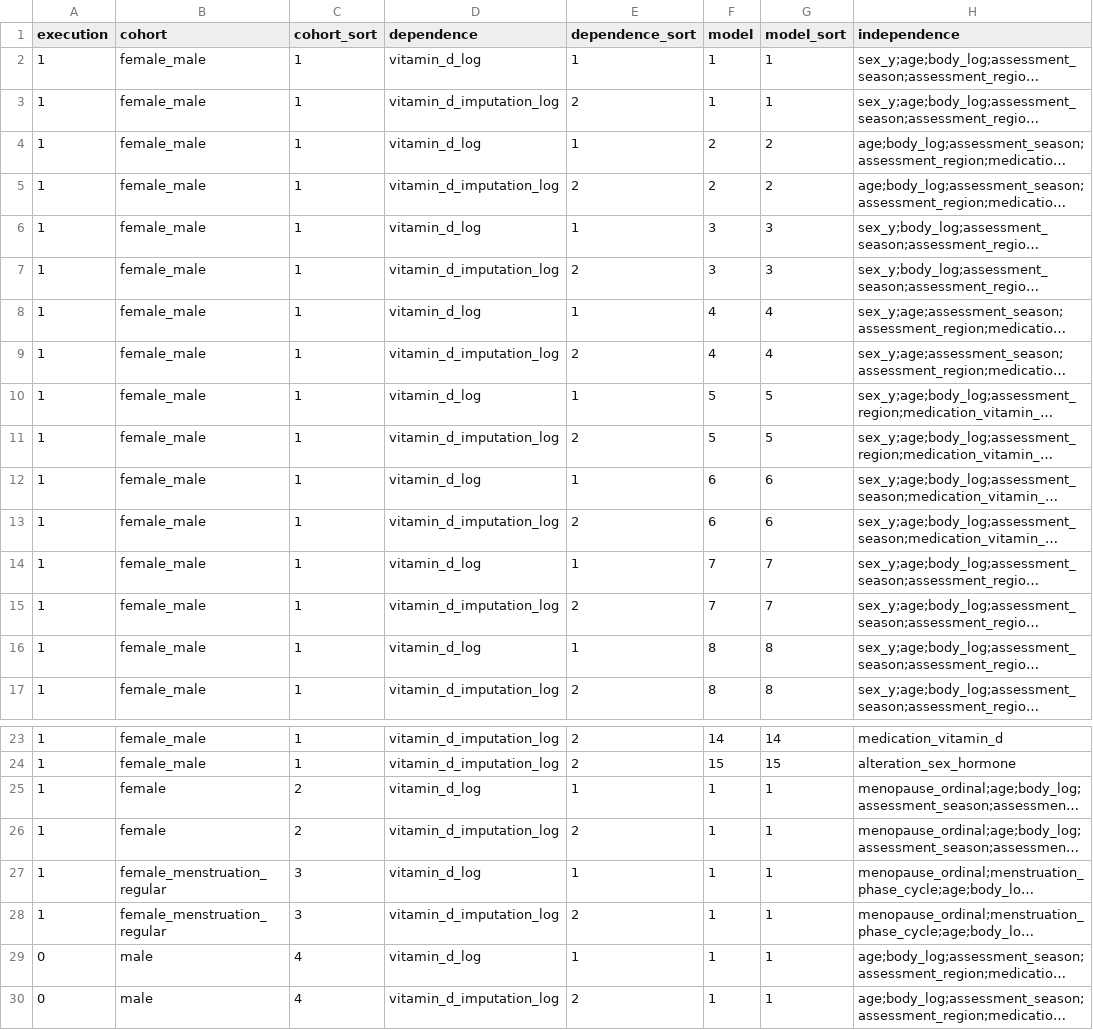
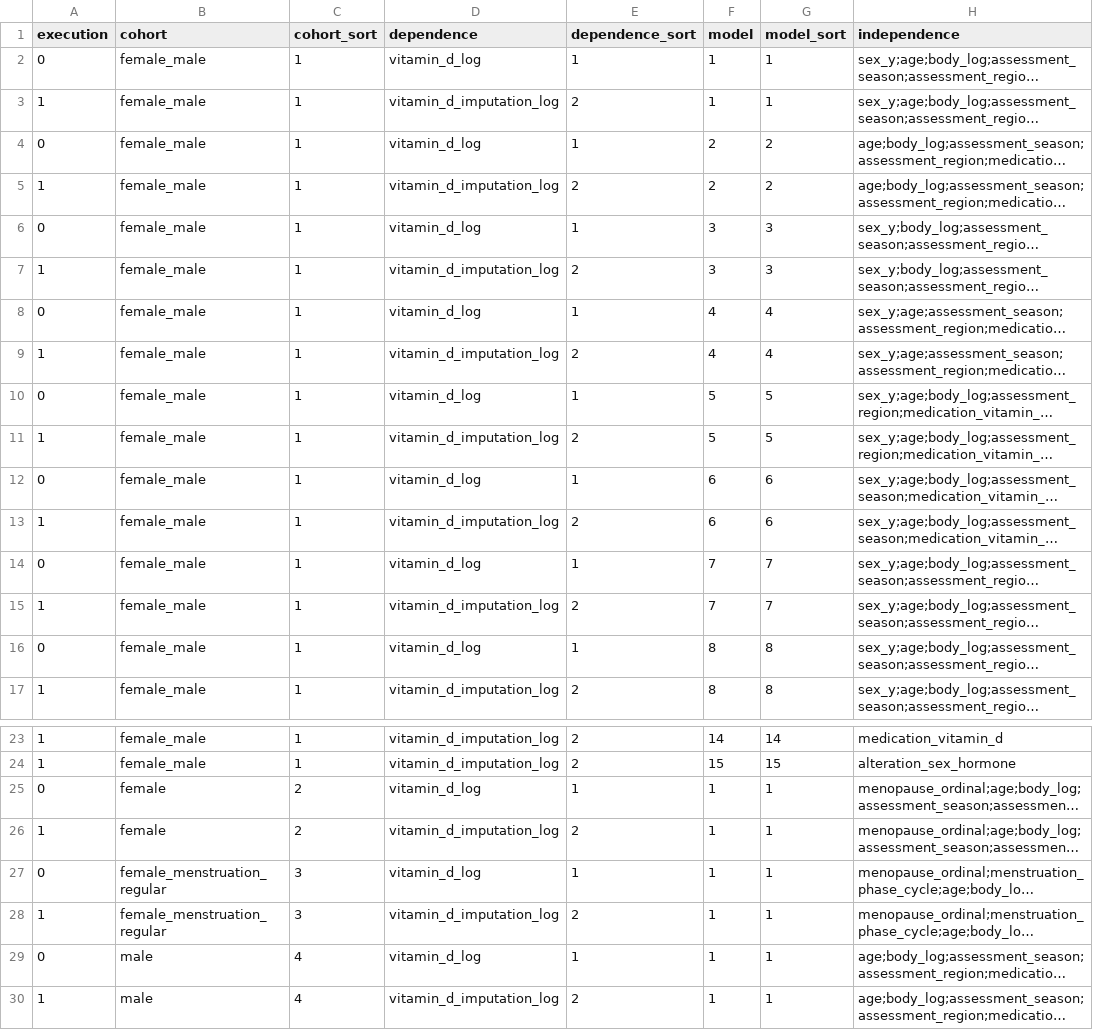
Before and after one commit to tcameronwaller/uk_biobank, a TSV file: parameters/regression_cohorts_models/table_linear_vitamin_d_sex_age_body.tsv, drawn as a sheet; only a part is shown, gaps mark what is left out; long unchanged cells end in …; the diff names each change by its address in the sheet, - before the commit and + after, or states it on an @@ line.

Commit message:
include new cohorts and models for regression analyses

```diff
--- a/parameters/regression_cohorts_models/table_linear_vitamin_d_sex_age_body.tsv
+++ b/parameters/regression_cohorts_models/table_linear_vitamin_d_sex_age_body.tsv
-A2 (execution): 1
+A2 (execution): 0
-A4 (execution): 1
+A4 (execution): 0
-A6 (execution): 1
+A6 (execution): 0
-A8 (execution): 1
+A8 (execution): 0
-A10 (execution): 1
+A10 (execution): 0
-A12 (execution): 1
+A12 (execution): 0
-A14 (execution): 1
+A14 (execution): 0
-A16 (execution): 1
+A16 (execution): 0
-A25 (execution): 1
+A25 (execution): 0
-A27 (execution): 1
+A27 (execution): 0
-A30 (execution): 0
+A30 (execution): 1
```
Also changed, not shown: 2 other files.
